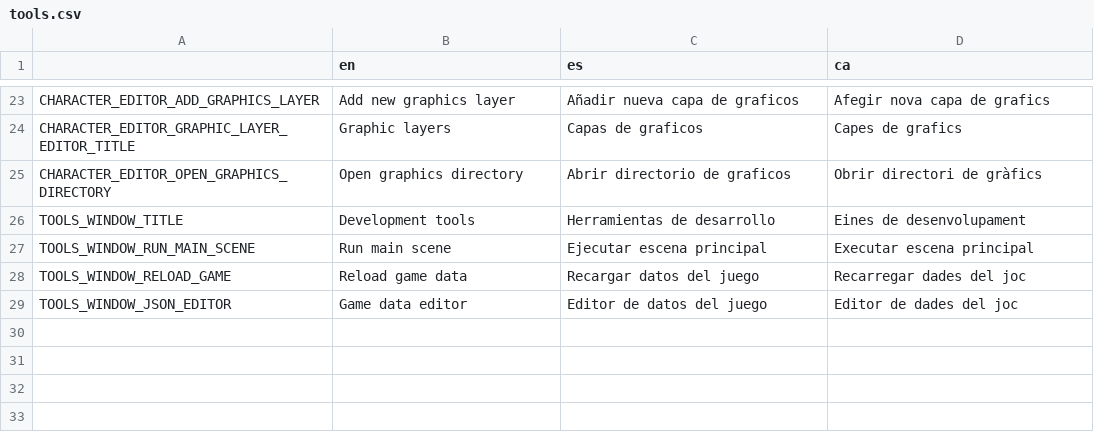
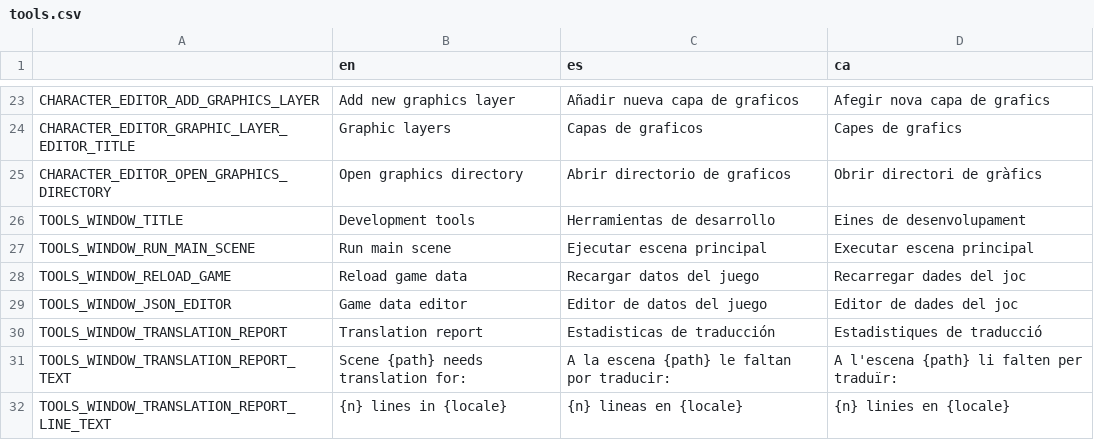
Before and after one commit to EIREXE/EIREXEMonogatari, a CSV file: system/translations/tools.csv, drawn as a sheet; only a part is shown, gaps mark what is left out.

Commit message:
Add translation stats

```diff
--- a/system/translations/tools.csv
+++ b/system/translations/tools.csv
@@ -29 +29,4 @@ TOOLS_WINDOW_RELOAD_GAME,Reload game data,Recargar datos del juego,Recarregar da
 TOOLS_WINDOW_JSON_EDITOR,Game data editor,Editor de datos del juego,Editor de dades del joc
+TOOLS_WINDOW_TRANSLATION_REPORT,Translation report,Estadisticas de traducción,Estadistiques de traducció
+TOOLS_WINDOW_TRANSLATION_REPORT_TEXT,Scene {path} needs translation for:,A la escena {path} le faltan por traducir:,A l'escena {path} li falten per traduïr:
+TOOLS_WINDOW_TRANSLATION_REPORT_LINE_TEXT,{n} lines in {locale},{n} lineas en {locale},{n} linies en {locale}
```
Also changed, not shown: 9 other files.
